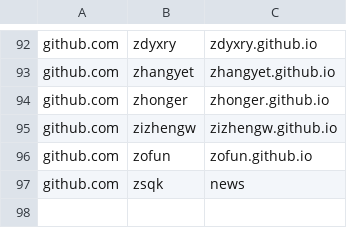
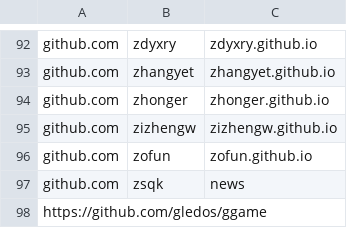
Before and after one commit to saveweb/Auto-backup-repo, a CSV file: repos.csv, drawn as a sheet; only a part is shown, gaps mark what is left out.

Commit message:
Add ggame!!! WOW!!!

```diff
--- a/repos.csv
+++ b/repos.csv
@@ -97 +97,2 @@ github.com,zofun,zofun.github.io
 github.com,zsqk,news
+https://github.com/gledos/ggame
```
